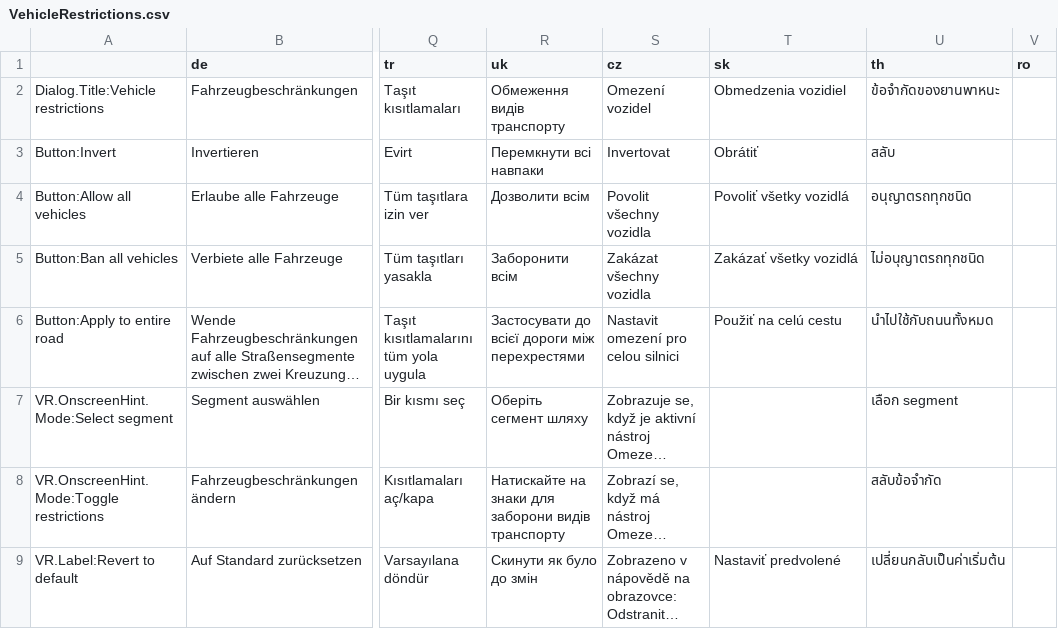
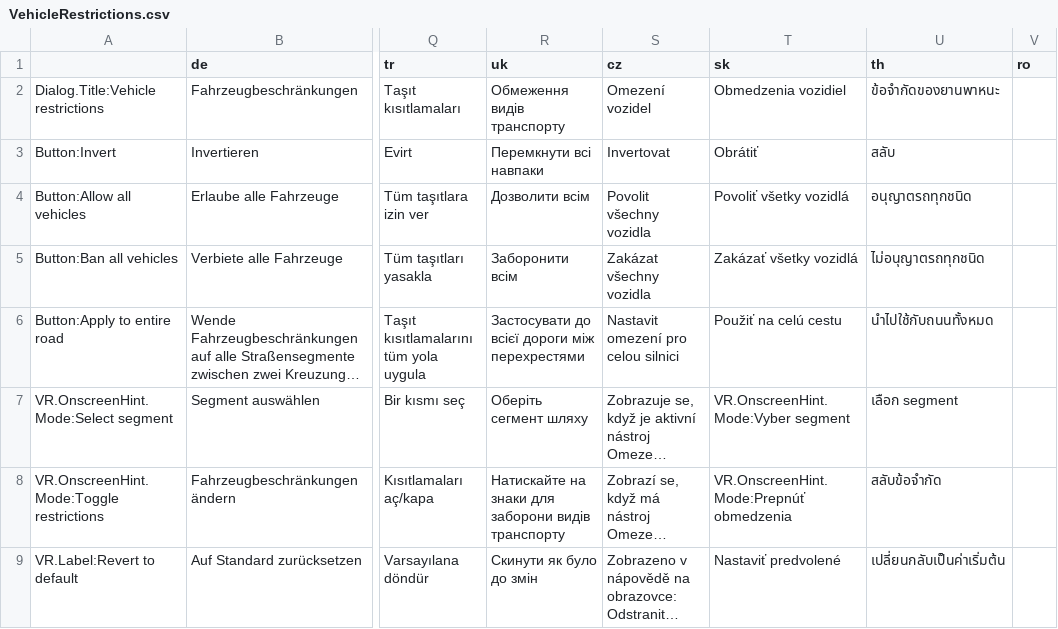
Before and after one commit to CitiesSkylinesMods/TMPE, a CSV file: TLM/TLM/Resources/Translations/VehicleRestrictions.csv, drawn as a sheet; only a part is shown, gaps mark what is left out; long unchanged cells end in …; the diff names each change by its address in the sheet, - before the commit and + after, or states it on an @@ line.

```diff
--- a/TLM/TLM/Resources/Translations/VehicleRestrictions.csv
+++ b/TLM/TLM/Resources/Translations/VehicleRestrictions.csv
-T7 (sk): (empty)
+T7 (sk): VR.OnscreenHint.Mode:Vyber segment
-T8 (sk): (empty)
+T8 (sk): VR.OnscreenHint.Mode:Prepnúť obmedzenia
```
Also changed, not shown: TLM/TLM/Resources/Translations/Options.csv, TLM/TLM/Resources/Translations/SpeedLimits.csv, 5 other files.
